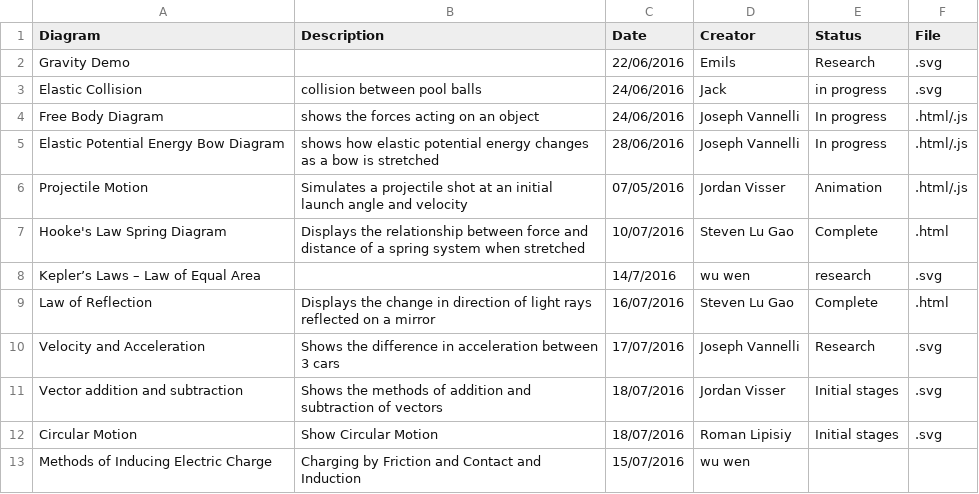
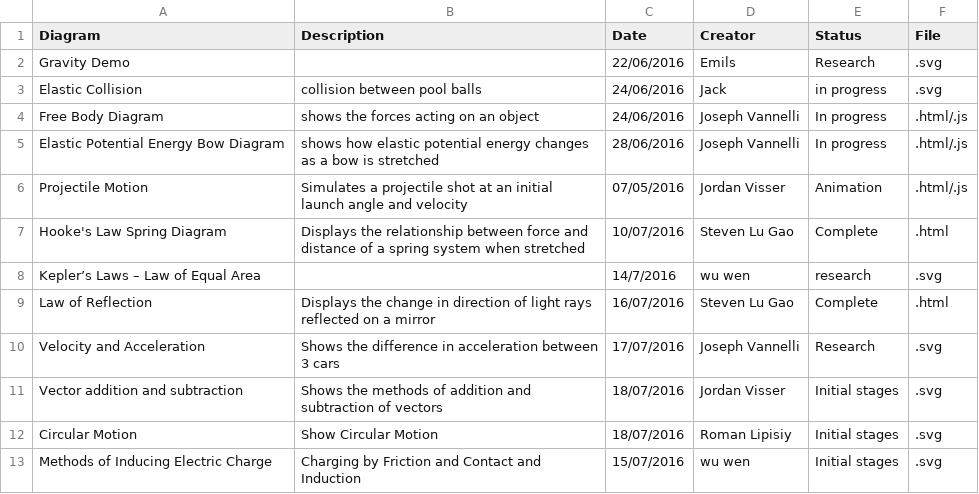
Before and after one commit to UPOD-2016/upod_docs, a CSV file: Graphics/Diagrams.csv, drawn as a sheet.

Commit message:
Update Diagrams.csv

```diff
--- a/Graphics/Diagrams.csv
+++ b/Graphics/Diagrams.csv
@@ -12,2 +12,2 @@ Vector addition and subtraction,Shows the methods of addition and subtraction of
 Circular Motion,Show Circular Motion, 18/07/2016,Roman Lipisiy,Initial stages,.svg
-Methods of Inducing Electric Charge,	Charging by Friction and Contact and Induction,15/07/2016,wu wen
+Methods of Inducing Electric Charge,Charging by Friction and Contact and Induction,15/07/2016,wu wen,Initial stages,.svg
```
